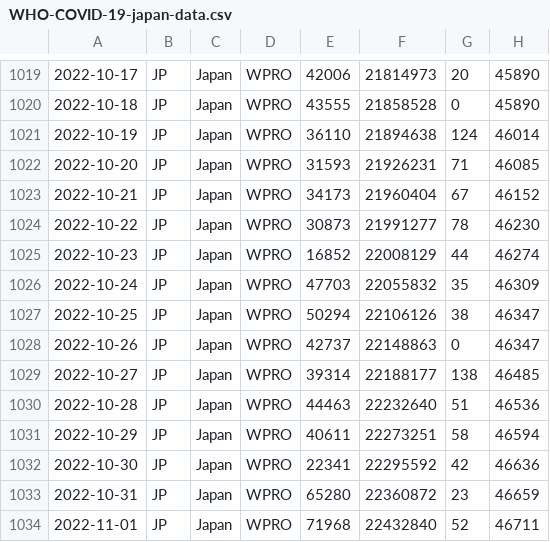
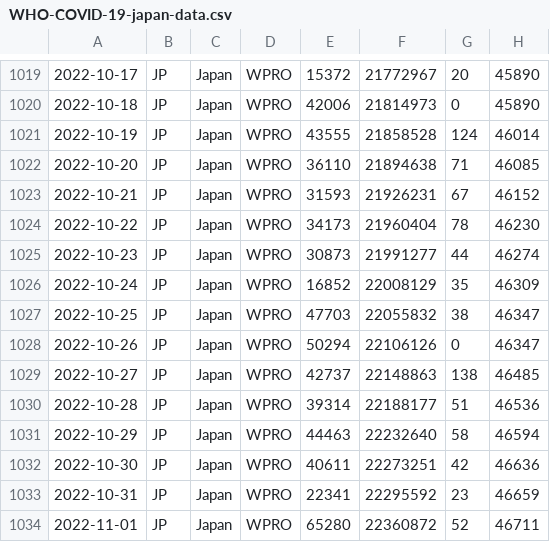
Before and after one commit to spiegel-im-spiegel/covid-2019-report, a CSV file: report/WHO-COVID-19-japan-data.csv, drawn as a sheet; only a part is shown, gaps mark what is left out; the diff covers the shown part only.

```diff
--- a/report/WHO-COVID-19-japan-data.csv
+++ b/report/WHO-COVID-19-japan-data.csv
@@ -1019,16 +1019,16 @@
-2022-10-17,JP,Japan,WPRO,42006,21814973,20,45890
-2022-10-18,JP,Japan,WPRO,43555,21858528,0,45890
-2022-10-19,JP,Japan,WPRO,36110,21894638,124,46014
-2022-10-20,JP,Japan,WPRO,31593,21926231,71,46085
-2022-10-21,JP,Japan,WPRO,34173,21960404,67,46152
-2022-10-22,JP,Japan,WPRO,30873,21991277,78,46230
-2022-10-23,JP,Japan,WPRO,16852,22008129,44,46274
-2022-10-24,JP,Japan,WPRO,47703,22055832,35,46309
-2022-10-25,JP,Japan,WPRO,50294,22106126,38,46347
-2022-10-26,JP,Japan,WPRO,42737,22148863,0,46347
-2022-10-27,JP,Japan,WPRO,39314,22188177,138,46485
-2022-10-28,JP,Japan,WPRO,44463,22232640,51,46536
-2022-10-29,JP,Japan,WPRO,40611,22273251,58,46594
-2022-10-30,JP,Japan,WPRO,22341,22295592,42,46636
-2022-10-31,JP,Japan,WPRO,65280,22360872,23,46659
-2022-11-01,JP,Japan,WPRO,71968,22432840,52,46711
+2022-10-17,JP,Japan,WPRO,15372,21772967,20,45890
+2022-10-18,JP,Japan,WPRO,42006,21814973,0,45890
+2022-10-19,JP,Japan,WPRO,43555,21858528,124,46014
+2022-10-20,JP,Japan,WPRO,36110,21894638,71,46085
+2022-10-21,JP,Japan,WPRO,31593,21926231,67,46152
+2022-10-22,JP,Japan,WPRO,34173,21960404,78,46230
+2022-10-23,JP,Japan,WPRO,30873,21991277,44,46274
+2022-10-24,JP,Japan,WPRO,16852,22008129,35,46309
+2022-10-25,JP,Japan,WPRO,47703,22055832,38,46347
+2022-10-26,JP,Japan,WPRO,50294,22106126,0,46347
+2022-10-27,JP,Japan,WPRO,42737,22148863,138,46485
+2022-10-28,JP,Japan,WPRO,39314,22188177,51,46536
+2022-10-29,JP,Japan,WPRO,44463,22232640,58,46594
+2022-10-30,JP,Japan,WPRO,40611,22273251,42,46636
+2022-10-31,JP,Japan,WPRO,22341,22295592,23,46659
+2022-11-01,JP,Japan,WPRO,65280,22360872,52,46711
```
Also changed, not shown: 7 added rows and 50 edited cells elsewhere in this file, 7 other files.
